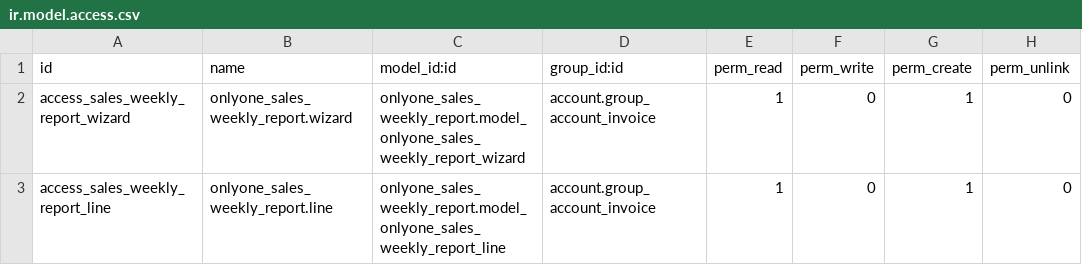
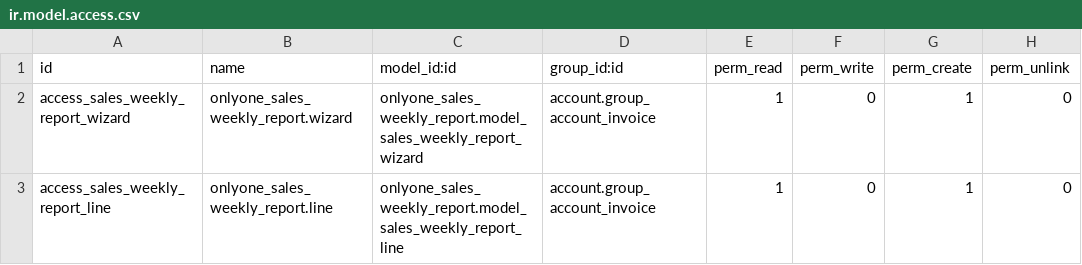
Before and after one commit to onlyone-odoo/onlyone_sales_weekly_report, a CSV file: security/ir.model.access.csv, drawn as a sheet.

Commit message:
ir access csv update 2

```diff
--- a/security/ir.model.access.csv
+++ b/security/ir.model.access.csv
@@ -1,3 +1,3 @@
 id,name,model_id:id,group_id:id,perm_read,perm_write,perm_create,perm_unlink
-access_sales_weekly_report_wizard,onlyone_sales_weekly_report.wizard,onlyone_sales_weekly_report.model_onlyone_sales_weekly_report_wizard,account.group_account_invoice,1,0,1,0
-access_sales_weekly_report_line,onlyone_sales_weekly_report.line,onlyone_sales_weekly_report.model_onlyone_sales_weekly_report_line,account.group_account_invoice,1,0,1,0
+access_sales_weekly_report_wizard,onlyone_sales_weekly_report.wizard,onlyone_sales_weekly_report.model_sales_weekly_report_wizard,account.group_account_invoice,1,0,1,0
+access_sales_weekly_report_line,onlyone_sales_weekly_report.line,onlyone_sales_weekly_report.model_sales_weekly_report_line,account.group_account_invoice,1,0,1,0
```
